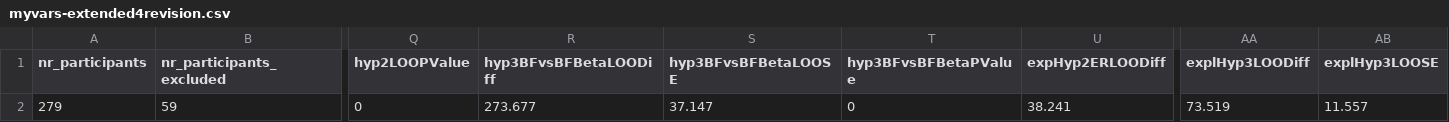
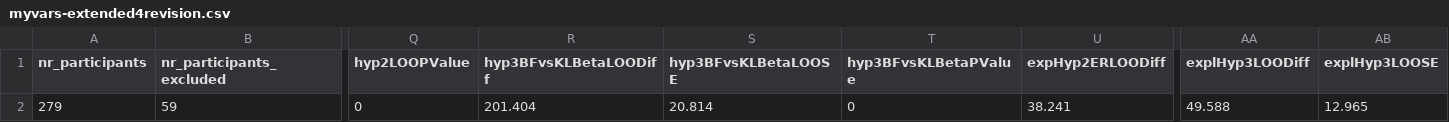
Before and after one commit to magpie-ea/relevance-of-answers, a CSV file: analysis/R_data_4_TeX/myvars-extended4revision.csv, drawn as a sheet; only a part is shown, gaps mark what is left out; the diff names each change by its address in the sheet, - before the commit and + after, or states it on an @@ line.

```diff
--- a/analysis/R_data_4_TeX/myvars-extended4revision.csv
+++ b/analysis/R_data_4_TeX/myvars-extended4revision.csv
-R1: hyp3BFvsBFBetaLOODiff
+R1: hyp3BFvsKLBetaLOODiff
-S1: hyp3BFvsBFBetaLOOSE
+S1: hyp3BFvsKLBetaLOOSE
-T1: hyp3BFvsBFBetaPValue
+T1: hyp3BFvsKLBetaPValue
-R2 (hyp3BFvsKLBetaLOODiff): 273.677
+R2 (hyp3BFvsKLBetaLOODiff): 201.404
-S2 (hyp3BFvsKLBetaLOOSE): 37.147
+S2 (hyp3BFvsKLBetaLOOSE): 20.814
-AA2 (explHyp3LOODiff): 73.519
+AA2 (explHyp3LOODiff): 49.588
-AB2 (explHyp3LOOSE): 11.557
+AB2 (explHyp3LOOSE): 12.965
```
Also changed, not shown: 5 other files.
